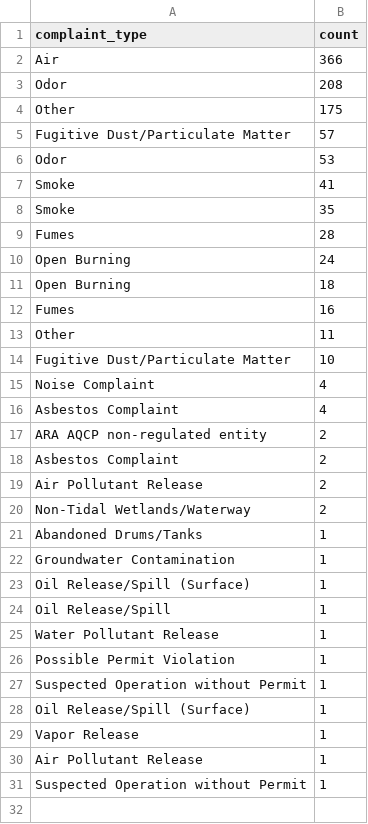
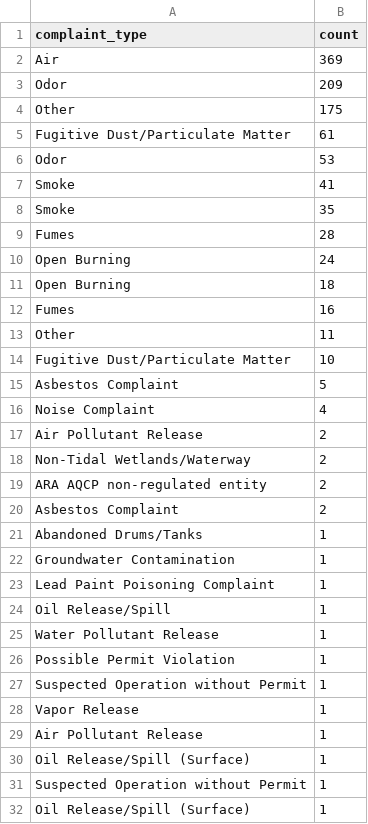
Before and after one commit to johnfcampbell/nicar24pipeline, a CSV file: exported_data/complaint_type_frequency.csv, drawn as a sheet.

```diff
--- a/exported_data/complaint_type_frequency.csv
+++ b/exported_data/complaint_type_frequency.csv
@@ -1,6 +1,6 @@
 complaint_type,count
-Air,366
-Odor,208
+Air,369
+Odor,209
 Other,175
-Fugitive Dust/Particulate Matter,57
+Fugitive Dust/Particulate Matter,61
  Odor,53
@@ -14,11 +14,11 @@ Fumes,16
  Fugitive Dust/Particulate Matter,10
+Asbestos Complaint,5
 Noise Complaint,4
-Asbestos Complaint,4
+Air Pollutant Release,2
+Non-Tidal Wetlands/Waterway,2
 ARA AQCP non-regulated entity,2
  Asbestos Complaint,2
-Air Pollutant Release,2
-Non-Tidal Wetlands/Waterway,2
 Abandoned Drums/Tanks,1
 Groundwater Contamination,1
- Oil Release/Spill (Surface),1
+ Lead Paint Poisoning Complaint,1
 Oil Release/Spill,1
@@ -27,5 +27,6 @@ Possible Permit Violation,1
 Suspected Operation without Permit,1
-Oil Release/Spill (Surface),1
  Vapor Release,1
  Air Pollutant Release,1
+Oil Release/Spill (Surface),1
  Suspected Operation without Permit,1
+ Oil Release/Spill (Surface),1
```
Also changed, not shown: exported_data/all_complaints.csv.
